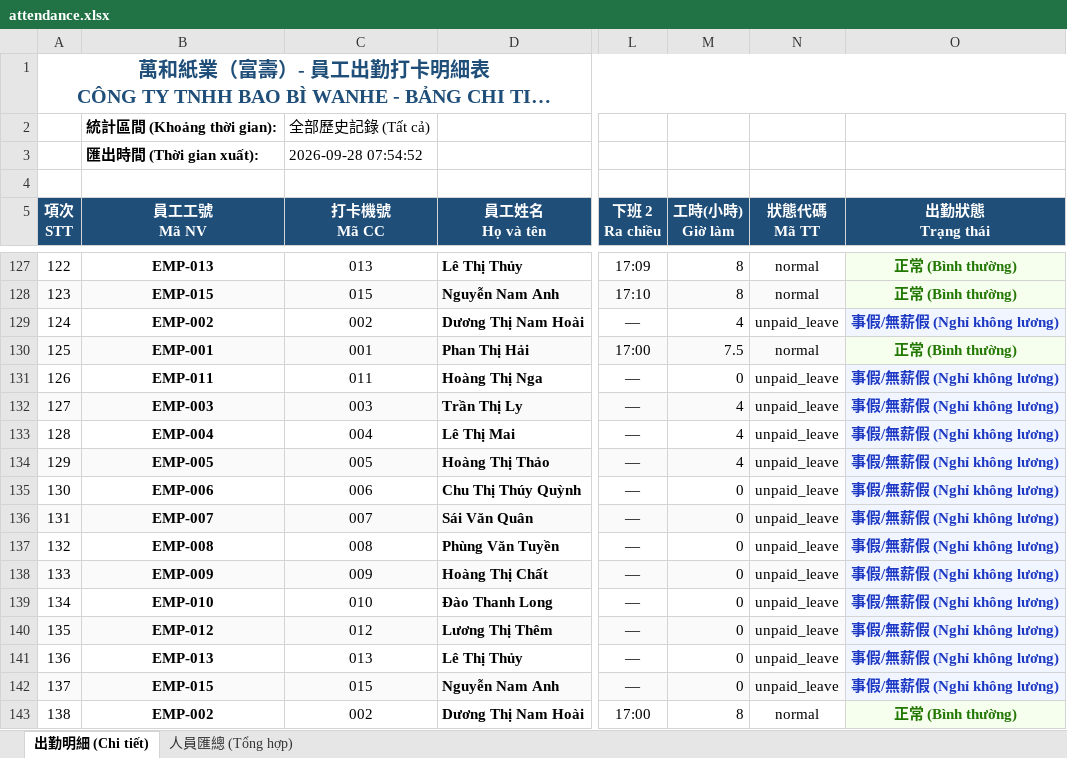
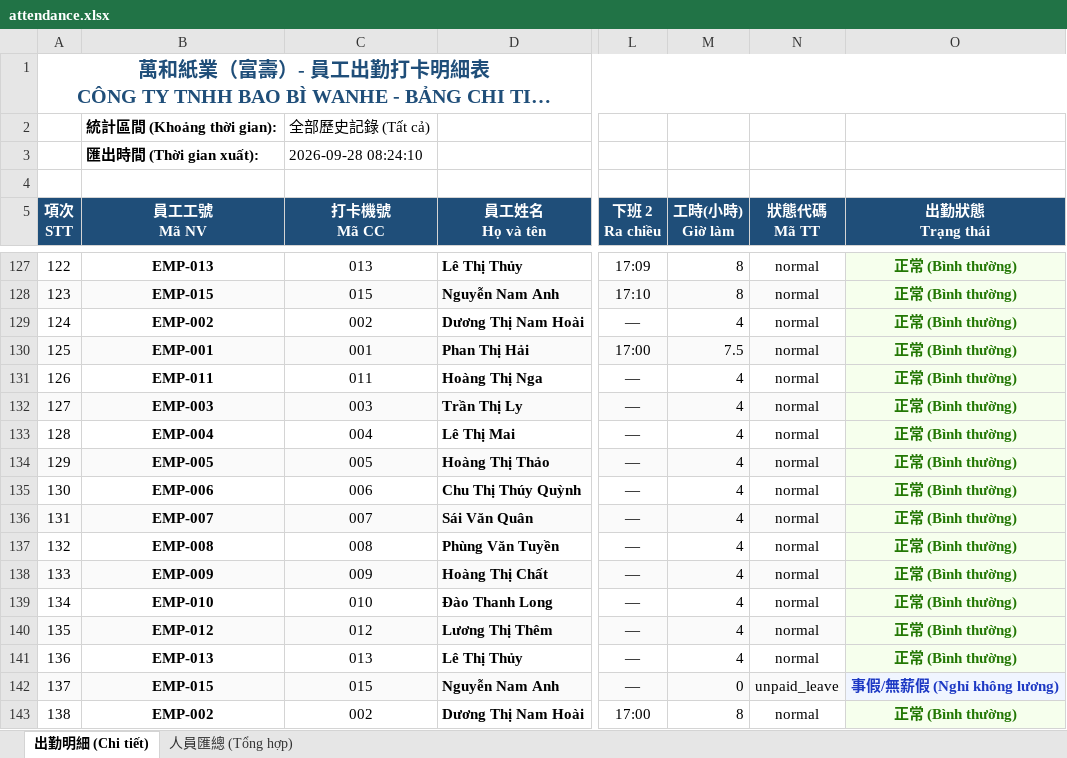
Before and after one commit to brucetseng625-tech/attendance-system, an Excel workbook: attendance.xlsx, sheet 出勤明細 (Chi tiết), drawn as a sheet; only a part is shown, gaps mark what is left out; long unchanged cells end in …; values as stored, in another font and other column widths than the file's, no borders; the diff names each change by its address in the sheet, - before the commit and + after, or states it on an @@ line.

Commit message:
data: update attendance records up to 2026-09-25

```diff
--- a/attendance.xlsx (sheet 出勤明細 (Chi tiết))
+++ b/attendance.xlsx (sheet 出勤明細 (Chi tiết))
-C3 (打卡機號 Mã CC): 2026-09-28 07:54:52
+C3 (打卡機號 Mã CC): 2026-09-28 08:24:10
-N129 (狀態代碼 Mã TT): unpaid_leave
+N129 (狀態代碼 Mã TT): normal
-O129 (出勤狀態 Trạng thái): 事假/無薪假 (Nghỉ không lương)
+O129 (出勤狀態 Trạng thái): 正常 (Bình thường)
-O129 text colour: #1D39C4
+O129 text colour: #237804
-M131 (工時(小時) Giờ làm): 0
+M131 (工時(小時) Giờ làm): 4
-N131:N141 (狀態代碼 Mã TT): unpaid_leave
+N131:N141 (狀態代碼 Mã TT): normal
-O131:O141 (出勤狀態 Trạng thái): 事假/無薪假 (Nghỉ không lương)
+O131:O141 (出勤狀態 Trạng thái): 正常 (Bình thường)
-O131:O141 text colour: #1D39C4
+O131:O141 text colour: #237804
-M135:M141 (工時(小時) Giờ làm): 0
+M135:M141 (工時(小時) Giờ làm): 4
```
Also changed, not shown: sheet 人員匯總 (Tổng hợp), 1 other file.
